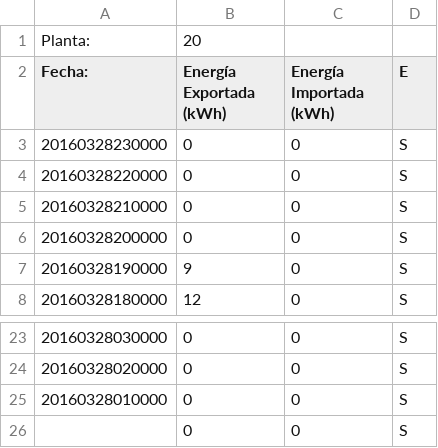
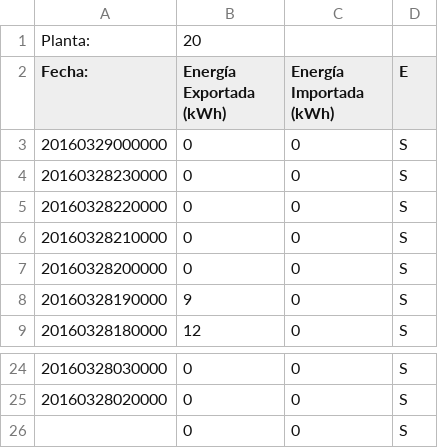
Before and after one commit to Som-Energia/somenergia-generationkwh, a CSV file: plantmeter/data/monsol/20_20160328_missingDate.csv, drawn as a sheet; only a part is shown, gaps mark what is left out; removed rows and columns are numbered as before the commit, all else as after; the diff names each change by its address in the sheet, - before the commit and + after, or states it on an @@ line.

```diff
--- a/plantmeter/data/monsol/20_20160328_missingDate.csv
+++ b/plantmeter/data/monsol/20_20160328_missingDate.csv
+row 3: 20160329000000 | 0 | 0 | S
-row 25: 20160328010000 | 0 | 0 | S
```
Also changed, not shown: plantmeter/data/monsol/20_20160326.csv, plantmeter/data/monsol/20_20160327.csv, 4 other files.
